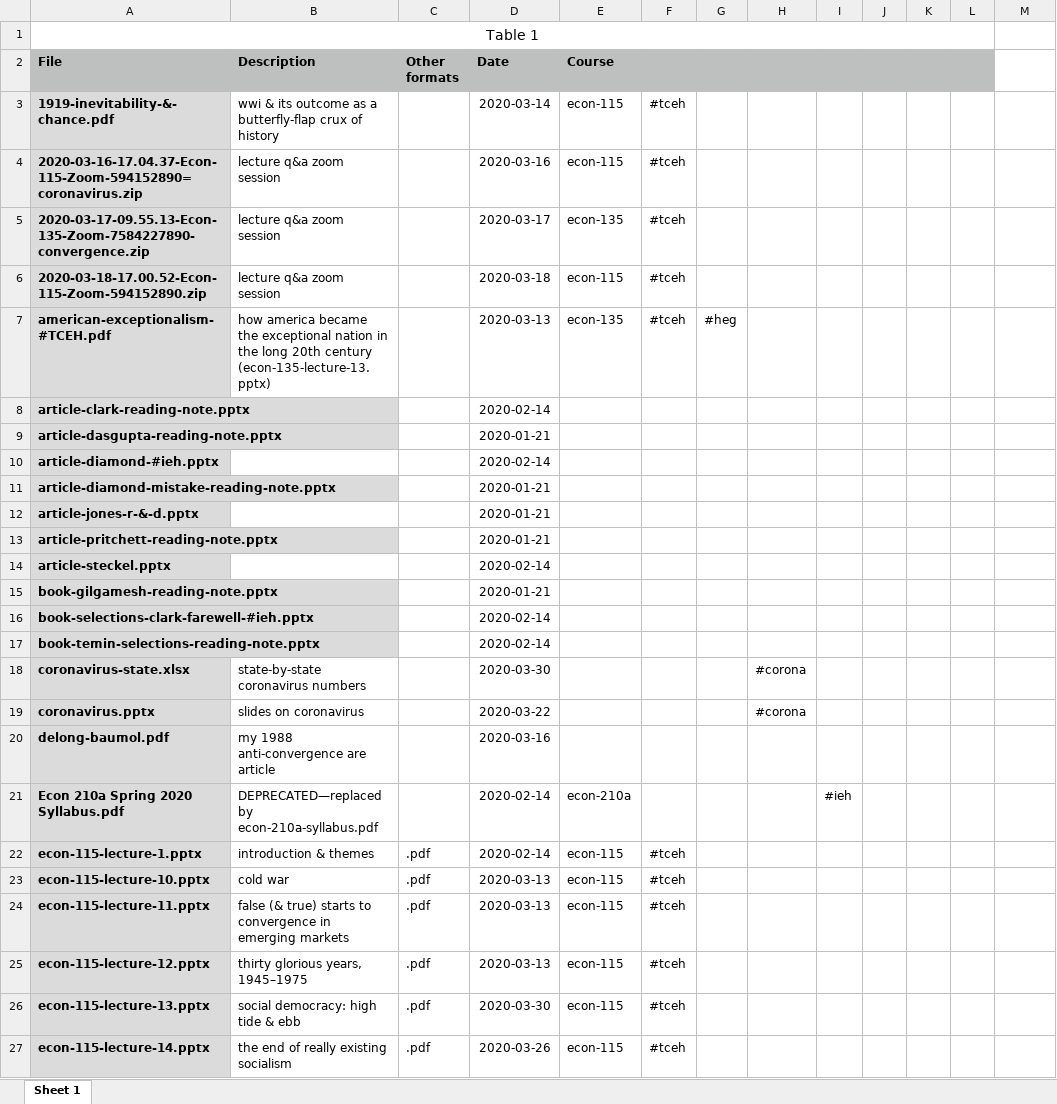
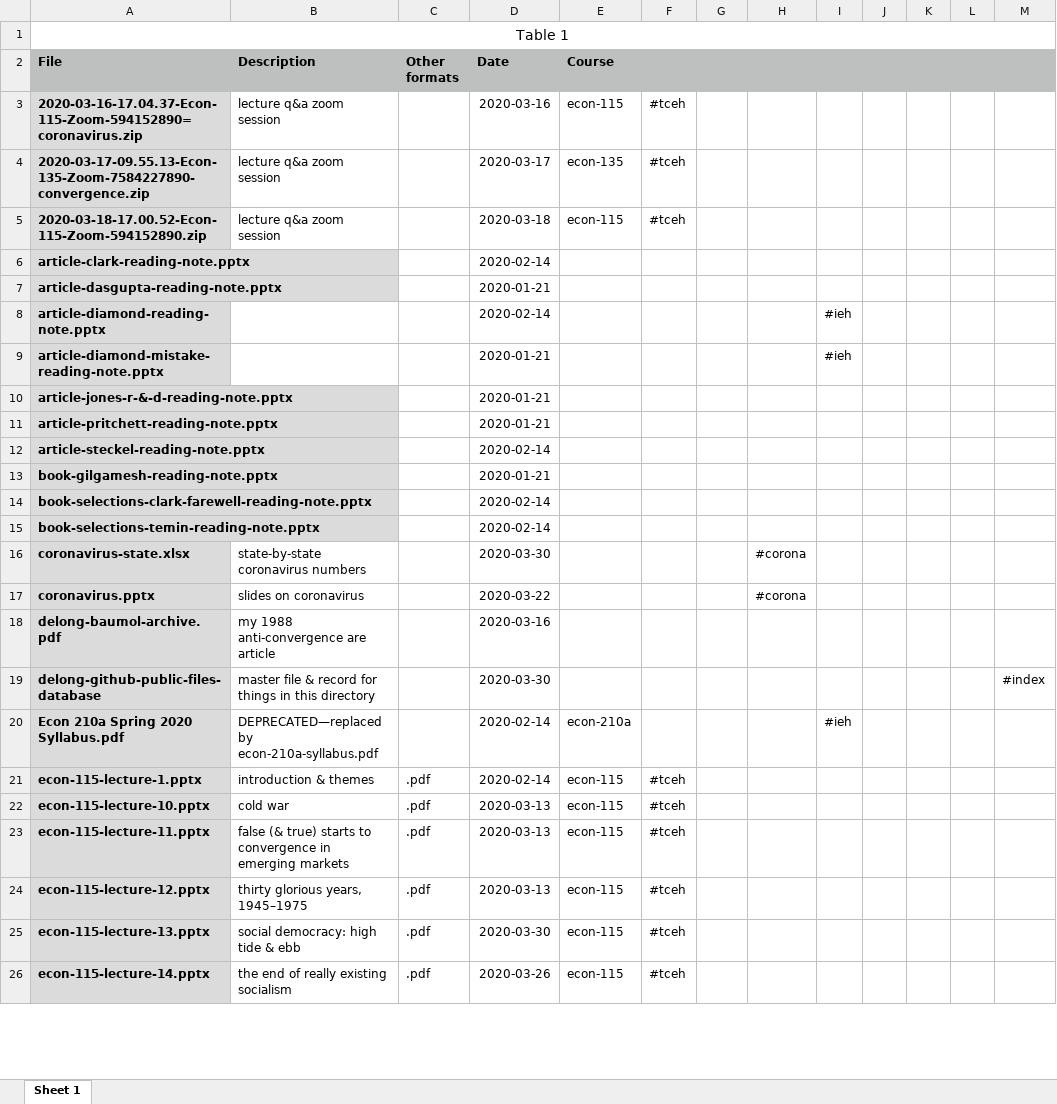
Before and after one commit to DavidLJ/public-files, an Excel workbook: delong-github-public-files-database.xlsx, sheet Sheet 1, drawn as a sheet; only a part is shown; values as stored, in another font and other column widths than the file's, no borders; removed rows and columns are numbered as before the commit, all else as after; the diff covers the shown part only; the diff names each change by its address in the sheet, - before the commit and + after, or states it on an @@ line.

Commit message:
cleaning up public files...

```diff
--- a/delong-github-public-files-database.xlsx (sheet Sheet 1)
+++ b/delong-github-public-files-database.xlsx (sheet Sheet 1)
-A1:L1 merged
+A1:M1 merged
-M2 fill: none
+M2 fill: #BDC0BF
-row 3: 1919-inevitability-&-chance.pdf | wwi & its outcome as a butterfly-flap crux of history |  | 2020-03-14 | econ-115 | #tceh
-row 7: american-exceptionalism-#TCEH.pdf | how america became the exceptional nation in the long 20th century (econ-135-lecture-13.pptx) |  | 2020-03-13 | econ-135 | #tceh | #heg
-row 10: article-diamond-#ieh.pptx |  |  | 2020-02-14
+row 8: article-diamond-reading-note.pptx |  |  | 2020-02-14 |  |  |  |  | #ieh
-I9: (empty)
+I9: #ieh
-A10 (File): article-jones-r-&-d.pptx
+A10 (File): article-jones-r-&-d-reading-note.pptx
-A12 (File): article-steckel.pptx
+A12 (File): article-steckel-reading-note.pptx
-A14 (File): book-selections-clark-farewell-#ieh.pptx
+A14 (File): book-selections-clark-farewell-reading-note.pptx
-A15 (File): book-temin-selections-reading-note.pptx
+A15 (File): book-selections-temin-reading-note.pptx
-A18 (File): delong-baumol.pdf
+A18 (File): delong-baumol-archive.pdf
+row 19: delong-github-public-files-database | master file & record for things in this directory |  | 2020-03-30 |  |  |  |  |  |  |  |  | #index
```
Also changed, not shown: 4 added rows, 1 removed row and 8 edited cells elsewhere in this sheet, 26 other files.
